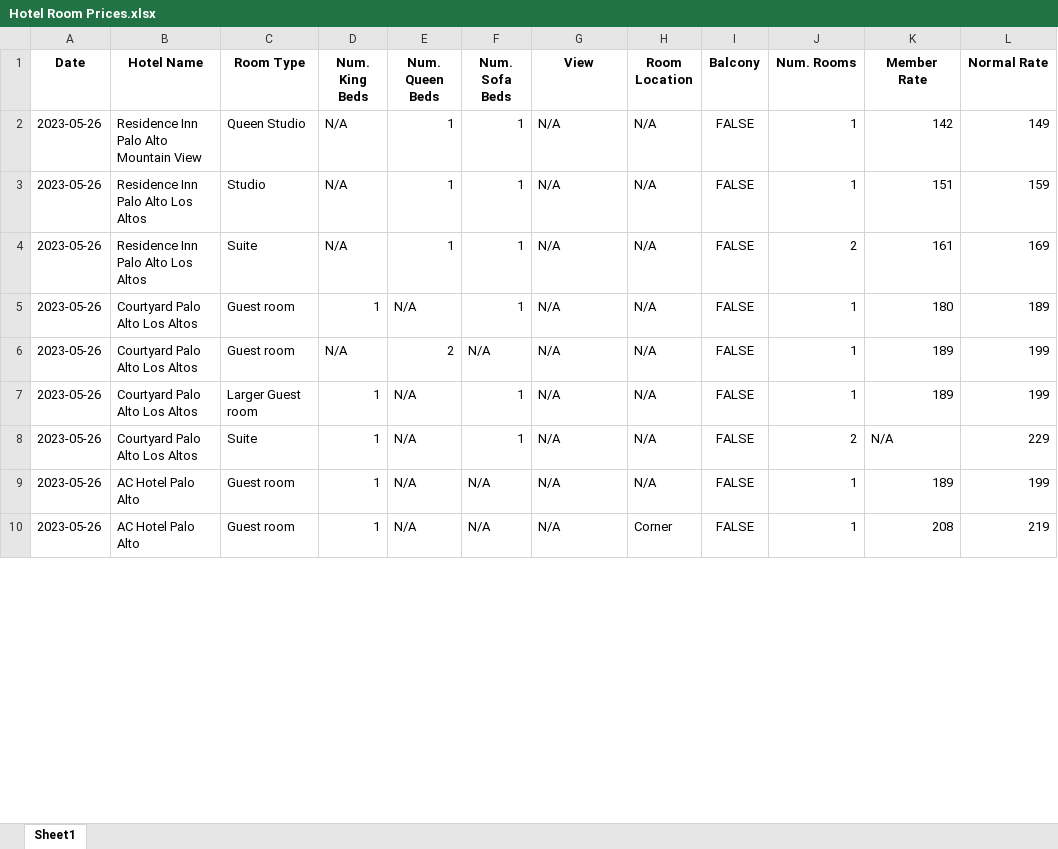
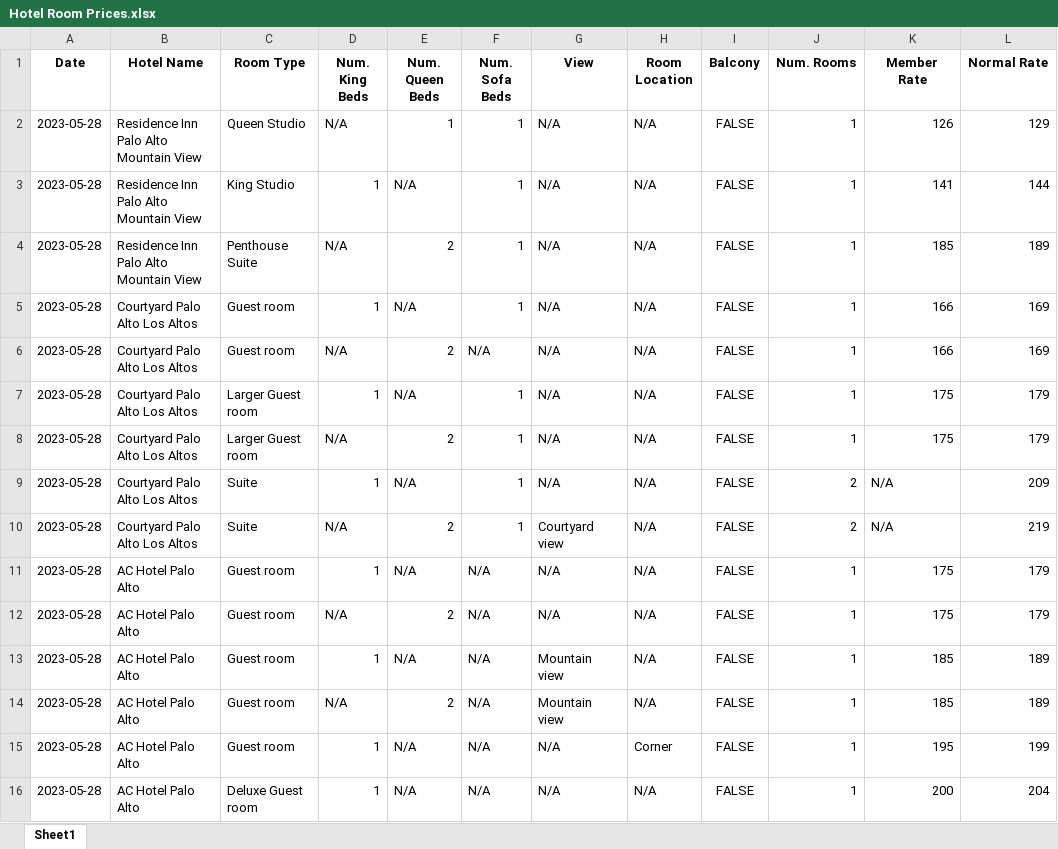
Before and after one commit to MardonBa/Hotel-Web-Scraping, an Excel workbook: Hotel Room Prices.xlsx, sheet Sheet1, drawn as a sheet; only a part is shown; values as stored, in another font and other column widths than the file's, no borders; removed rows and columns are numbered as before the commit, all else as after; the diff covers the shown part only; the diff names each change by its address in the sheet, - before the commit and + after, or states it on an @@ line.

```diff
--- a/Hotel Room Prices.xlsx (sheet Sheet1)
+++ b/Hotel Room Prices.xlsx (sheet Sheet1)
-A2 (Date): 2023-05-26
+A2 (Date): 2023-05-28
-K2 (Member Rate): 142
+K2 (Member Rate): 126
-L2 (Normal Rate): 149
+L2 (Normal Rate): 129
+row 3: 2023-05-28 | Residence Inn Palo Alto Mountain View | King Studio | 1 | N/A | 1 | N/A | N/A | FALSE | 1 | 141 | 144
-A4 (Date): 2023-05-26
+A4 (Date): 2023-05-28
-B4 (Hotel Name): Residence Inn Palo Alto Los Altos
+B4 (Hotel Name): Residence Inn Palo Alto Mountain View
-C4 (Room Type): Studio
+C4 (Room Type): Penthouse Suite
-E4 (Num. Queen Beds): 1
+E4 (Num. Queen Beds): 2
-K4 (Member Rate): 151
+K4 (Member Rate): 185
-L4 (Normal Rate): 159
+L4 (Normal Rate): 189
-row 4: 2023-05-26 | Residence Inn Palo Alto Los Altos | Suite | N/A | 1 | 1 | N/A | N/A | FALSE | 2 | 161 | 169
-A5:A7 (Date): 2023-05-26
+A5:A7 (Date): 2023-05-28
-K5 (Member Rate): 180
+K5 (Member Rate): 166
-L5 (Normal Rate): 189
+L5 (Normal Rate): 169
-K6 (Member Rate): 189
+K6 (Member Rate): 166
-L6 (Normal Rate): 199
+L6 (Normal Rate): 169
-K7 (Member Rate): 189
+K7 (Member Rate): 175
-L7 (Normal Rate): 199
+L7 (Normal Rate): 179
+row 8: 2023-05-28 | Courtyard Palo Alto Los Altos | Larger Guest room | N/A | 2 | 1 | N/A | N/A | FALSE | 1 | 175 | 179
-A9 (Date): 2023-05-26
+A9 (Date): 2023-05-28
-L9 (Normal Rate): 229
+L9 (Normal Rate): 209
+row 10: 2023-05-28 | Courtyard Palo Alto Los Altos | Suite | N/A | 2 | 1 | Courtyard view | N/A | FALSE | 2 | N/A | 219
-A11 (Date): 2023-05-26
+A11 (Date): 2023-05-28
-K11 (Member Rate): 189
+K11 (Member Rate): 175
-L11 (Normal Rate): 199
+L11 (Normal Rate): 179
+row 12: 2023-05-28 | AC Hotel Palo Alto | Guest room | N/A | 2 | N/A | N/A | N/A | FALSE | 1 | 175 | 179
+row 13: 2023-05-28 | AC Hotel Palo Alto | Guest room | 1 | N/A | N/A | Mountain view | N/A | FALSE | 1 | 185 | 189
+row 14: 2023-05-28 | AC Hotel Palo Alto | Guest room | N/A | 2 | N/A | Mountain view | N/A | FALSE | 1 | 185 | 189
-A15 (Date): 2023-05-26
+A15 (Date): 2023-05-28
-K15 (Member Rate): 208
+K15 (Member Rate): 195
-L15 (Normal Rate): 219
+L15 (Normal Rate): 199
+row 16: 2023-05-28 | AC Hotel Palo Alto | Deluxe Guest room | 1 | N/A | N/A | N/A | N/A | FALSE | 1 | 200 | 204
```
Also changed, not shown: 8 added rows and 9 edited cells elsewhere in this sheet, 3 other files.
